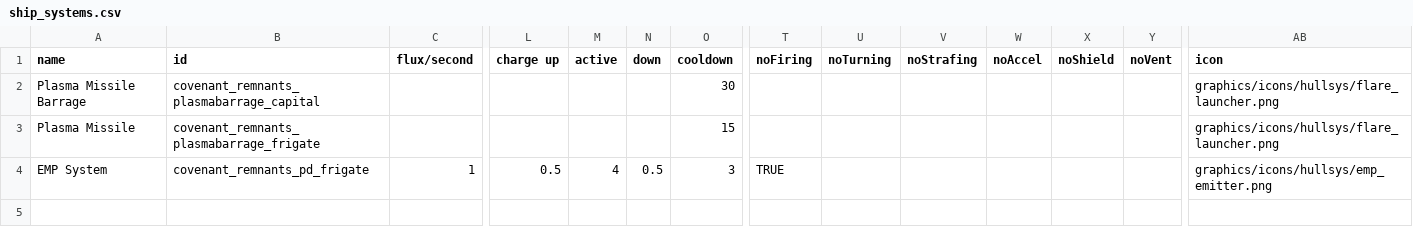
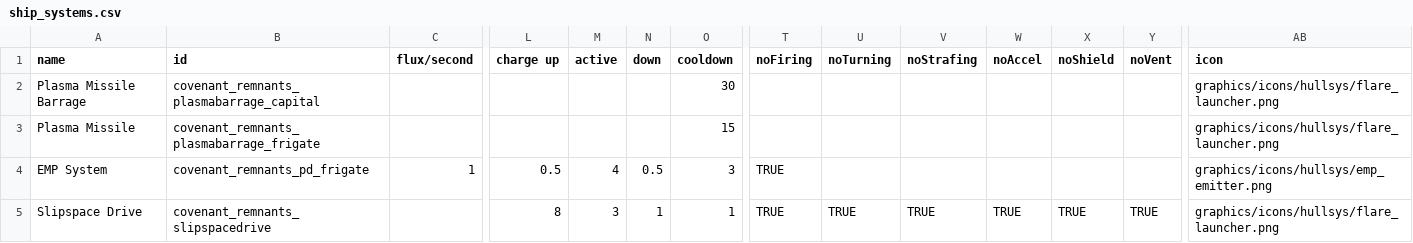
Before and after one commit to Combustiblemon/Covenant-Remnants, a CSV file: data/shipsystems/ship_systems.csv, drawn as a sheet; only a part is shown, gaps mark what is left out; rows hold the shown columns only; the diff names each change by its address in the sheet, - before the commit and + after, or states it on an @@ line.

```diff
--- a/data/shipsystems/ship_systems.csv
+++ b/data/shipsystems/ship_systems.csv
+row 5: Slipspace Drive | covenant_remnants_slipspacedrive |  | 8 | 3 | 1 | 1 | TRUE | TRUE | TRUE | TRUE | TRUE | TRUE | graphics/icons/hullsys/flare_launcher.png
```
Also changed, not shown: data/hullmods/hull_mods.csv, data/hulls/ship_data.csv, 11 other files.
